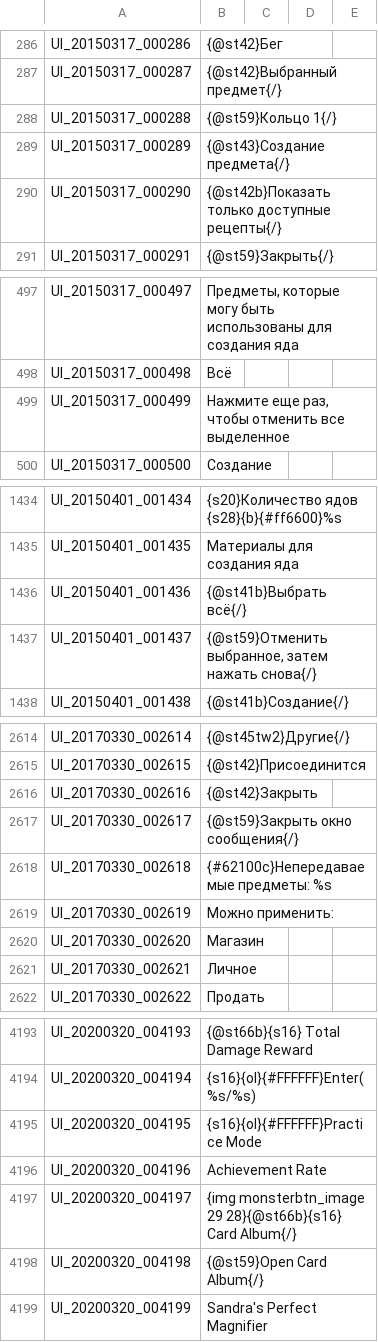
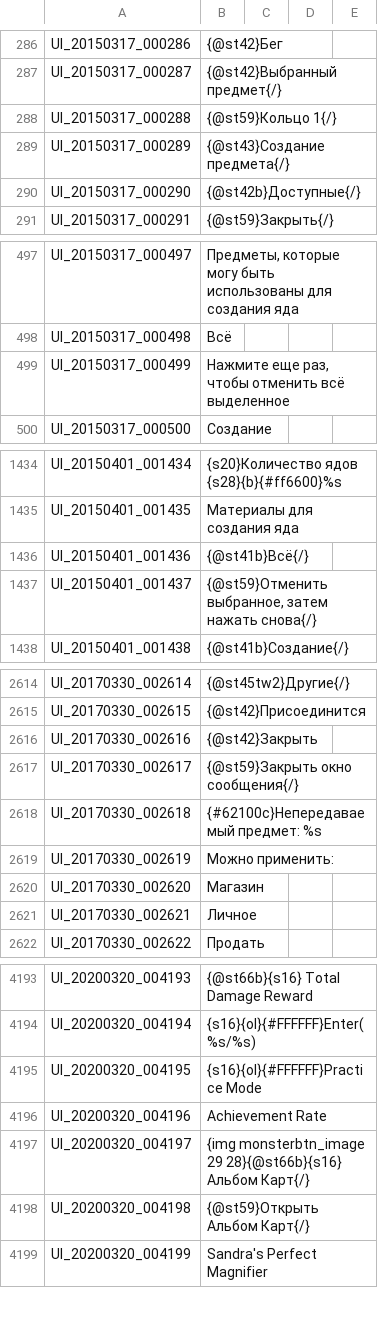
Before and after one commit to Treeofsavior/RussianTranslation, a TSV file: UI.tsv, drawn as a sheet; only a part is shown, gaps mark what is left out; the diff covers the shown part only.

```diff
--- a/UI.tsv
+++ b/UI.tsv
@@ -289,3 +289,3 @@ UI_20150317_000288	{@st59}Кольцо 1{/}
 UI_20150317_000289	{@st43}Создание предмета{/}
-UI_20150317_000290	{@st42b}Показать только доступные рецепты{/}
+UI_20150317_000290	{@st42b}Доступные{/}
 UI_20150317_000291	{@st59}Закрыть{/}
@@ -498,3 +498,3 @@ UI_20150317_000497	Предметы, которые могу быть испол
 UI_20150317_000498	Всё
-UI_20150317_000499	Нажмите еще раз, чтобы отменить все выделенное
+UI_20150317_000499	Нажмите еще раз, чтобы отменить всё выделенное
 UI_20150317_000500	Создание
@@ -1435,3 +1435,3 @@ UI_20150401_001434	{s20}Количество ядов {s28}{b}{#ff6600}%s
 UI_20150401_001435	Материалы для создания яда
-UI_20150401_001436	{@st41b}Выбрать всё{/}
+UI_20150401_001436	{@st41b}Всё{/}
 UI_20150401_001437	{@st59}Отменить выбранное, затем нажать снова{/}
@@ -2617,3 +2617,3 @@ UI_20170330_002616	{@st42}Закрыть
 UI_20170330_002617	{@st59}Закрыть окно сообщения{/}
-UI_20170330_002618	{#62100c}Непередаваемые предметы: %s
+UI_20170330_002618	{#62100c}Непередаваемый предмет: %s
 UI_20170330_002619	Можно применить:
@@ -4196,4 +4196,4 @@ UI_20200320_004195	{s16}{ol}{#FFFFFF}Practice Mode
 UI_20200320_004196	Achievement Rate
-UI_20200320_004197	{img monsterbtn_image 29 28}{@st66b}{s16}  Card Album{/}	
-UI_20200320_004198	{@st59}Open Card Album{/}
+UI_20200320_004197	{img monsterbtn_image 29 28}{@st66b}{s16}  Альбом Карт{/}	
+UI_20200320_004198	{@st59}Открыть Альбом Карт{/}
 UI_20200320_004199	Sandra's Perfect Magnifier			
```
Also changed, not shown: 7 edited cells elsewhere in this file, 3 other files.
